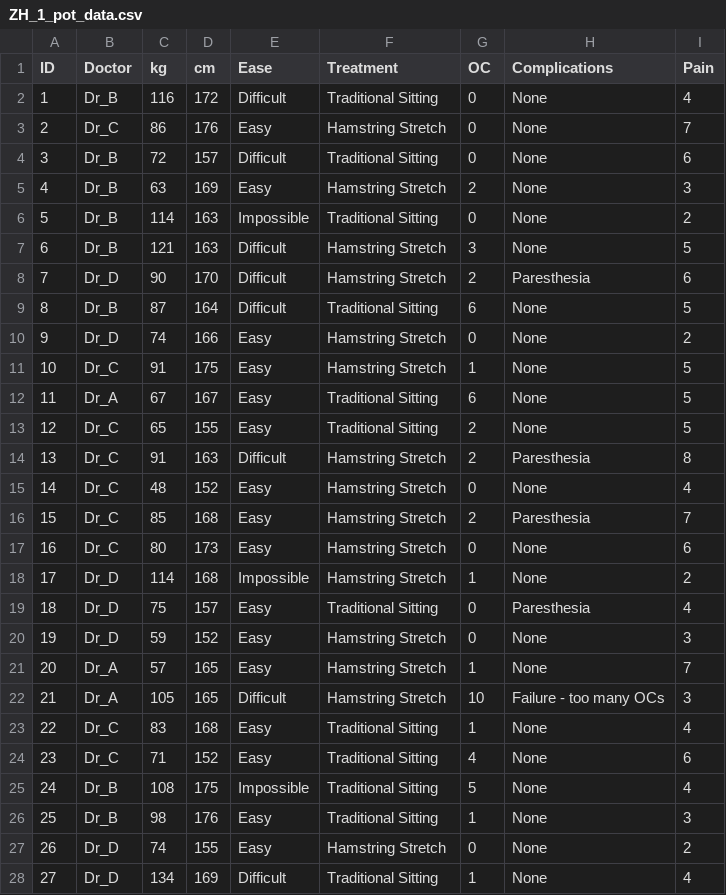
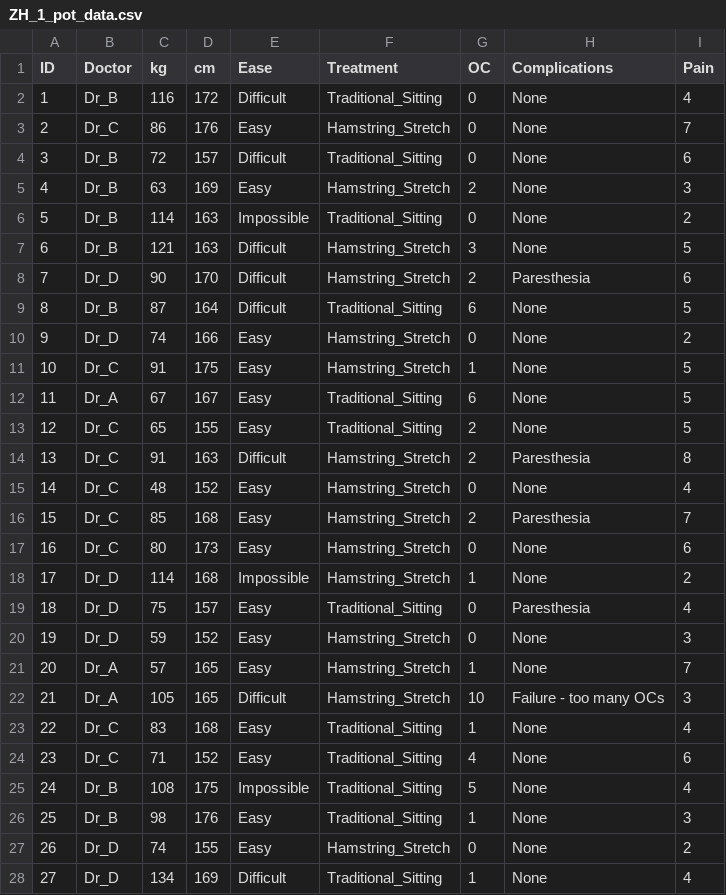
Before and after one commit to kekecsz/PSZB17-210-Data-analysis-seminar-exams, a CSV file: ZH-1/ZH_1_pot_data.csv, drawn as a sheet; only a part is shown; the diff covers the shown part only.

Commit message:
Add files via upload

```diff
--- a/ZH-1/ZH_1_pot_data.csv
+++ b/ZH-1/ZH_1_pot_data.csv
@@ -1,28 +1,28 @@
 ID,Doctor,kg,cm,Ease,Treatment,OC,Complications,Pain
-1,Dr_B,116,172,Difficult,Traditional Sitting,0,None,4
-2,Dr_C,86,176,Easy,Hamstring Stretch,0,None,7
-3,Dr_B,72,157,Difficult,Traditional Sitting,0,None,6
-4,Dr_B,63,169,Easy,Hamstring Stretch,2,None,3
-5,Dr_B,114,163,Impossible,Traditional Sitting,0,None,2
-6,Dr_B,121,163,Difficult,Hamstring Stretch,3,None,5
-7,Dr_D,90,170,Difficult,Hamstring Stretch,2,Paresthesia,6
-8,Dr_B,87,164,Difficult,Traditional Sitting,6,None,5
-9,Dr_D,74,166,Easy,Hamstring Stretch,0,None,2
-10,Dr_C,91,175,Easy,Hamstring Stretch,1,None,5
-11,Dr_A,67,167,Easy,Traditional Sitting,6,None,5
-12,Dr_C,65,155,Easy,Traditional Sitting,2,None,5
-13,Dr_C,91,163,Difficult,Hamstring Stretch,2,Paresthesia,8
-14,Dr_C,48,152,Easy,Hamstring Stretch,0,None,4
-15,Dr_C,85,168,Easy,Hamstring Stretch,2,Paresthesia,7
-16,Dr_C,80,173,Easy,Hamstring Stretch,0,None,6
-17,Dr_D,114,168,Impossible,Hamstring Stretch,1,None,2
-18,Dr_D,75,157,Easy,Traditional Sitting,0,Paresthesia,4
-19,Dr_D,59,152,Easy,Hamstring Stretch,0,None,3
-20,Dr_A,57,165,Easy,Hamstring Stretch,1,None,7
-21,Dr_A,105,165,Difficult,Hamstring Stretch,10,Failure - too many OCs,3
-22,Dr_C,83,168,Easy,Traditional Sitting,1,None,4
-23,Dr_C,71,152,Easy,Traditional Sitting,4,None,6
-24,Dr_B,108,175,Impossible,Traditional Sitting,5,None,4
-25,Dr_B,98,176,Easy,Traditional Sitting,1,None,3
-26,Dr_D,74,155,Easy,Hamstring Stretch,0,None,2
-27,Dr_D,134,169,Difficult,Traditional Sitting,1,None,4
+1,Dr_B,116,172,Difficult,Traditional_Sitting,0,None,4
+2,Dr_C,86,176,Easy,Hamstring_Stretch,0,None,7
+3,Dr_B,72,157,Difficult,Traditional_Sitting,0,None,6
+4,Dr_B,63,169,Easy,Hamstring_Stretch,2,None,3
+5,Dr_B,114,163,Impossible,Traditional_Sitting,0,None,2
+6,Dr_B,121,163,Difficult,Hamstring_Stretch,3,None,5
+7,Dr_D,90,170,Difficult,Hamstring_Stretch,2,Paresthesia,6
+8,Dr_B,87,164,Difficult,Traditional_Sitting,6,None,5
+9,Dr_D,74,166,Easy,Hamstring_Stretch,0,None,2
+10,Dr_C,91,175,Easy,Hamstring_Stretch,1,None,5
+11,Dr_A,67,167,Easy,Traditional_Sitting,6,None,5
+12,Dr_C,65,155,Easy,Traditional_Sitting,2,None,5
+13,Dr_C,91,163,Difficult,Hamstring_Stretch,2,Paresthesia,8
+14,Dr_C,48,152,Easy,Hamstring_Stretch,0,None,4
+15,Dr_C,85,168,Easy,Hamstring_Stretch,2,Paresthesia,7
+16,Dr_C,80,173,Easy,Hamstring_Stretch,0,None,6
+17,Dr_D,114,168,Impossible,Hamstring_Stretch,1,None,2
+18,Dr_D,75,157,Easy,Traditional_Sitting,0,Paresthesia,4
+19,Dr_D,59,152,Easy,Hamstring_Stretch,0,None,3
+20,Dr_A,57,165,Easy,Hamstring_Stretch,1,None,7
+21,Dr_A,105,165,Difficult,Hamstring_Stretch,10,Failure - too many OCs,3
+22,Dr_C,83,168,Easy,Traditional_Sitting,1,None,4
+23,Dr_C,71,152,Easy,Traditional_Sitting,4,None,6
+24,Dr_B,108,175,Impossible,Traditional_Sitting,5,None,4
+25,Dr_B,98,176,Easy,Traditional_Sitting,1,None,3
+26,Dr_D,74,155,Easy,Hamstring_Stretch,0,None,2
+27,Dr_D,134,169,Difficult,Traditional_Sitting,1,None,4
```
Also changed, not shown: 58 edited cells elsewhere in this file.
